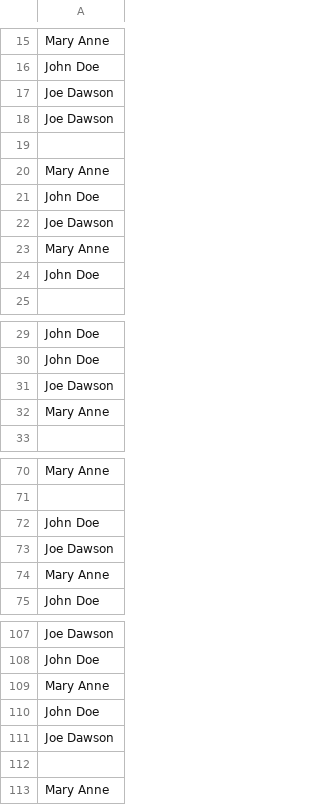
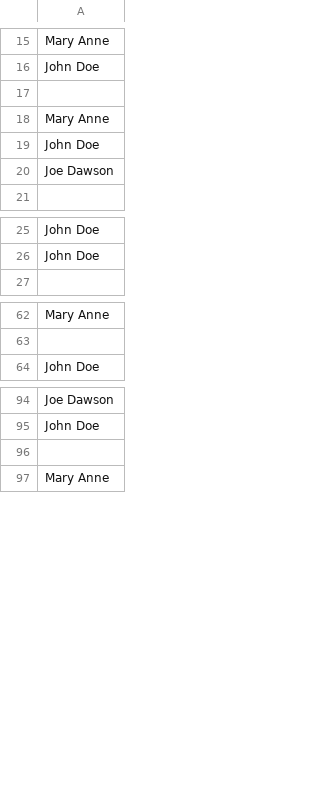
Before and after one commit to Japesjake/wedding_planner, a CSV file: input.csv, drawn as a sheet; only a part is shown, gaps mark what is left out; the diff covers the shown part only; the diff names each change by its address in the sheet, - before the commit and + after, or states it on an @@ line.

Commit message:
Fully implemented singles list for more rapid population.

```diff
--- a/input.csv
+++ b/input.csv
-row 17: Joe Dawson
-row 18: Joe Dawson
-row 23: Mary Anne
-row 24: John Doe
-row 31: Joe Dawson
-row 32: Mary Anne
-row 72: John Doe
-row 73: Joe Dawson
-row 74: Mary Anne
-row 109: Mary Anne
-row 110: John Doe
-row 111: Joe Dawson
```
Also changed, not shown: 4 removed rows elsewhere in this file, 2 other files.
